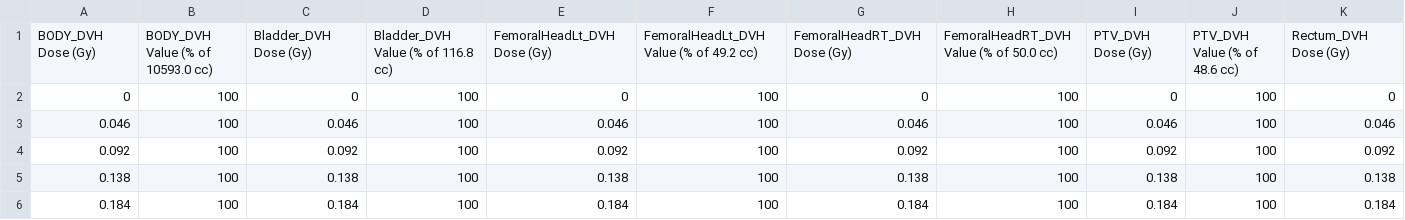
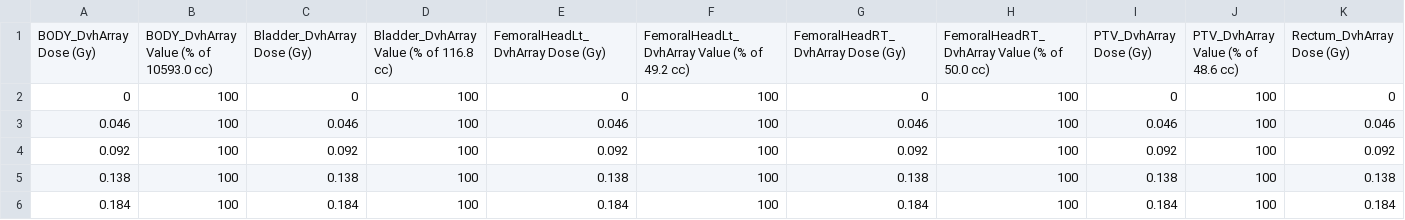
Before and after one commit to SlicerRt/SlicerRT, a CSV file: Testing/Data/EclipseProstate_DvhTable_Eclipse.csv, drawn as a sheet; only a part is shown; removed rows and columns are numbered as before the commit, all else as after; rows hold the shown columns only; the diff names each change by its address in the sheet, - before the commit and + after, or states it on an @@ line.

```diff
--- a/Testing/Data/EclipseProstate_DvhTable_Eclipse.csv
+++ b/Testing/Data/EclipseProstate_DvhTable_Eclipse.csv
-row 1: BODY_DVH Dose (Gy) | BODY_DVH Value (% of 10593.0 cc) | Bladder_DVH Dose (Gy) | Bladder_DVH Value (% of 116.8 cc) | FemoralHeadLt_DVH Dose (Gy) | FemoralHeadLt_DVH Value (% of 49.2 cc) | FemoralHeadRT_DVH Dose (Gy) | FemoralHeadRT_DVH Value (% of 50.0 cc) | PTV_DVH Dose (Gy) | PTV_DVH Value (% of 48.6 cc) | Rectum_DVH Dose (Gy)
+row 1: BODY_DvhArray Dose (Gy) | BODY_DvhArray Value (% of 10593.0 cc) | Bladder_DvhArray Dose (Gy) | Bladder_DvhArray Value (% of 116.8 cc) | FemoralHeadLt_DvhArray Dose (Gy) | FemoralHeadLt_DvhArray Value (% of 49.2 cc) | FemoralHeadRT_DvhArray Dose (Gy) | FemoralHeadRT_DvhArray Value (% of 50.0 cc) | PTV_DvhArray Dose (Gy) | PTV_DvhArray Value (% of 48.6 cc) | Rectum_DvhArray Dose (Gy)
```
Also changed, not shown: Testing/Data/EclipseEnt_DvhTable_CERR.csv, 3 other files.
